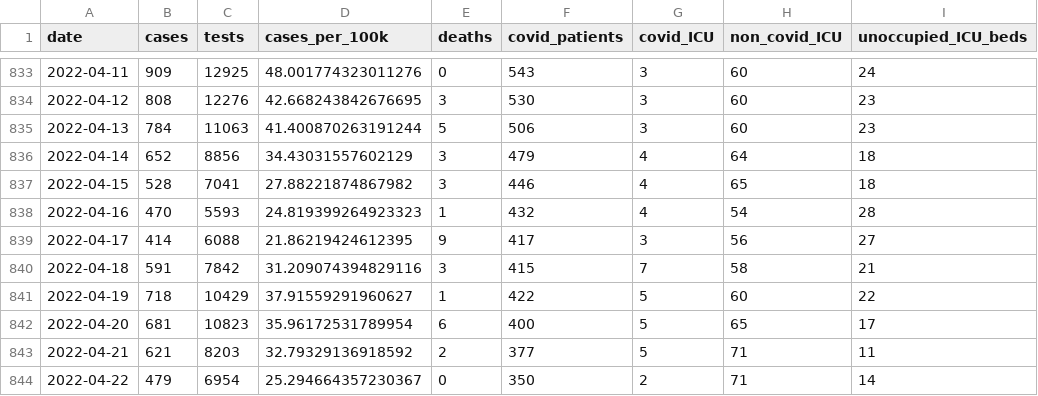
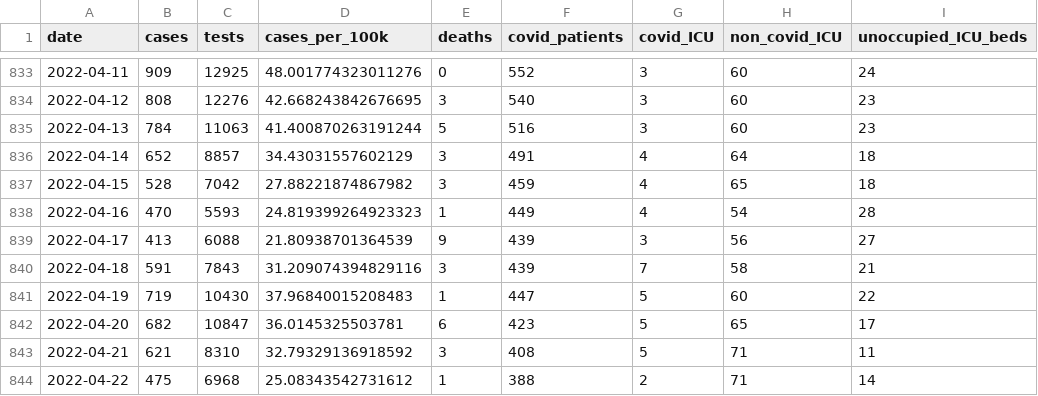
Before and after one commit to obrienjoey/covid19northernireland, a CSV file: data/ni_covid_national.csv, drawn as a sheet; only a part is shown, gaps mark what is left out; the diff covers the shown part only; the diff names each change by its address in the sheet, - before the commit and + after, or states it on an @@ line.

```diff
--- a/data/ni_covid_national.csv
+++ b/data/ni_covid_national.csv
-F833 (covid_patients): 543
+F833 (covid_patients): 552
-F834 (covid_patients): 530
+F834 (covid_patients): 540
-F835 (covid_patients): 506
+F835 (covid_patients): 516
-C836 (tests): 8856
+C836 (tests): 8857
-F836 (covid_patients): 479
+F836 (covid_patients): 491
-C837 (tests): 7041
+C837 (tests): 7042
-F837 (covid_patients): 446
+F837 (covid_patients): 459
-F838 (covid_patients): 432
+F838 (covid_patients): 449
-B839 (cases): 414
+B839 (cases): 413
-D839 (cases_per_100k): 21.86219424612395
+D839 (cases_per_100k): 21.80938701364539
-F839 (covid_patients): 417
+F839 (covid_patients): 439
-C840 (tests): 7842
+C840 (tests): 7843
-F840 (covid_patients): 415
+F840 (covid_patients): 439
-B841 (cases): 718
+B841 (cases): 719
-C841 (tests): 10429
+C841 (tests): 10430
-D841 (cases_per_100k): 37.91559291960627
+D841 (cases_per_100k): 37.96840015208483
-F841 (covid_patients): 422
+F841 (covid_patients): 447
-B842 (cases): 681
+B842 (cases): 682
-C842 (tests): 10823
+C842 (tests): 10847
-D842 (cases_per_100k): 35.96172531789954
+D842 (cases_per_100k): 36.0145325503781
-F842 (covid_patients): 400
+F842 (covid_patients): 423
-C843 (tests): 8203
+C843 (tests): 8310
-E843 (deaths): 2
+E843 (deaths): 3
-F843 (covid_patients): 377
+F843 (covid_patients): 408
-B844 (cases): 479
+B844 (cases): 475
-C844 (tests): 6954
+C844 (tests): 6968
-D844 (cases_per_100k): 25.294664357230367
+D844 (cases_per_100k): 25.08343542731612
-E844 (deaths): 0
+E844 (deaths): 1
-F844 (covid_patients): 350
+F844 (covid_patients): 388
```
Also changed, not shown: 1 added row and 67 edited cells elsewhere in this file, data/ni_covid_local.csv, 1 other file.
